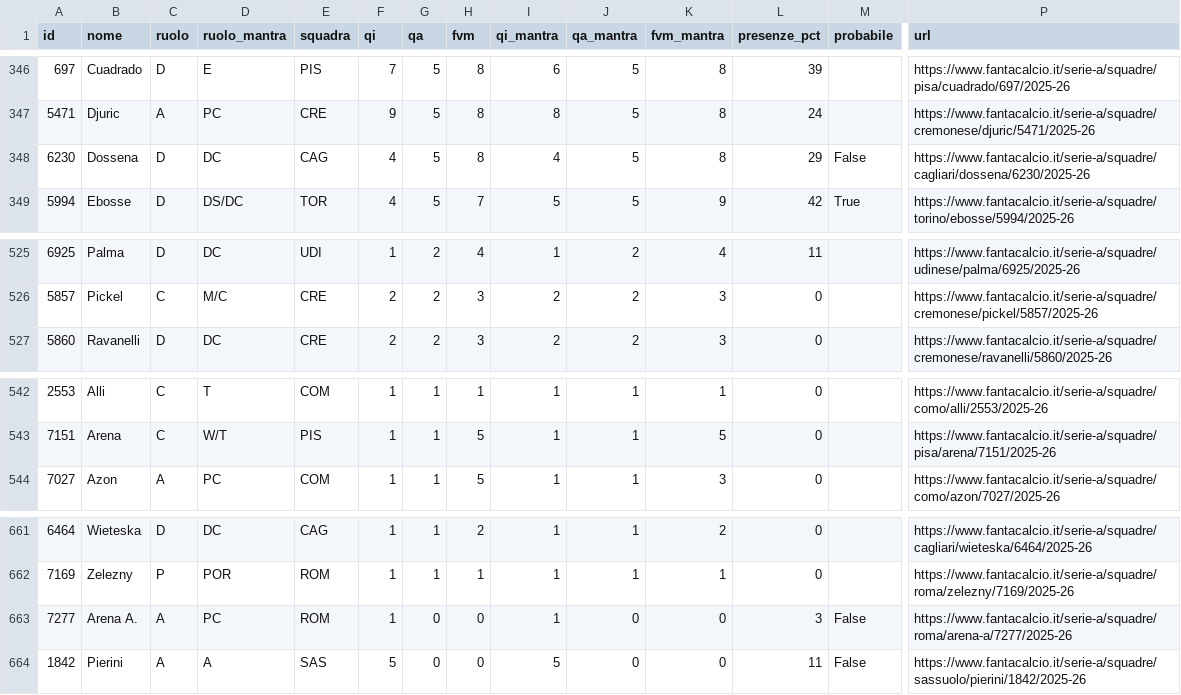
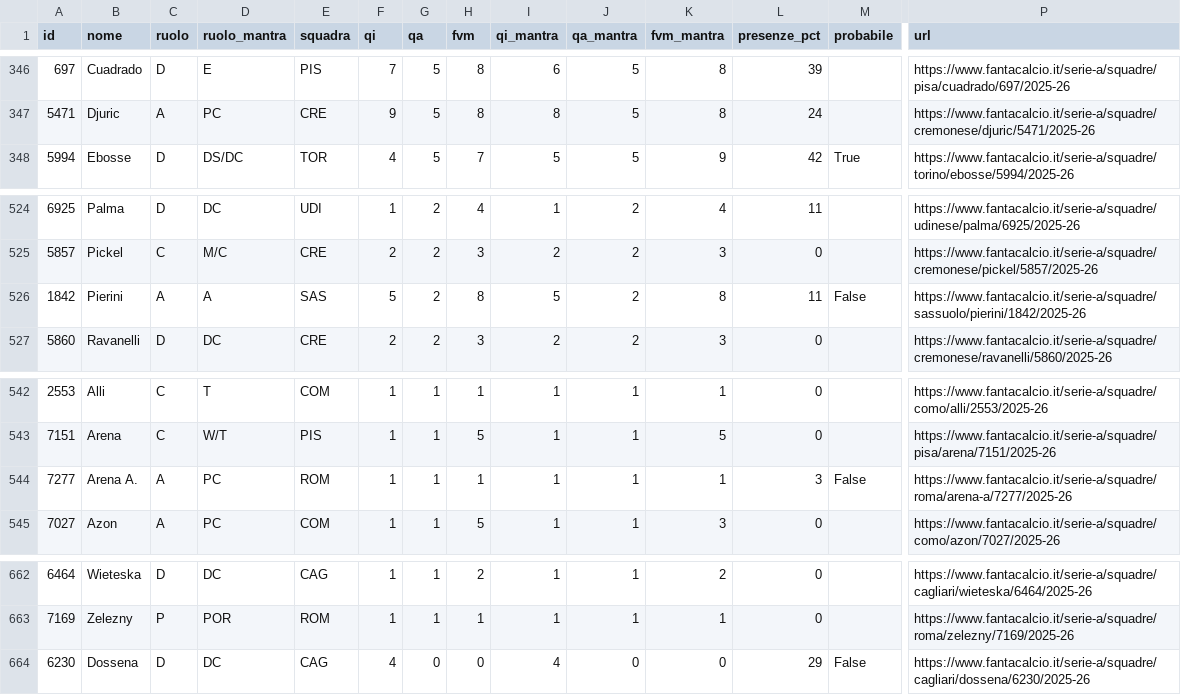
Before and after one commit to 02kiki02/Fanta, a CSV file: data/fantacalcio_db.csv, drawn as a sheet; only a part is shown, gaps mark what is left out; removed rows and columns are numbered as before the commit, all else as after; rows hold the shown columns only; the diff names each change by its address in the sheet, - before the commit and + after, or states it on an @@ line.

```diff
--- a/data/fantacalcio_db.csv
+++ b/data/fantacalcio_db.csv
-row 348: 6230 | Dossena | D | DC | CAG | 4 | 5 | 8 | 4 | 5 | 8 | 29 | False | https://www.fantacalcio.it/serie-a/squadre/cagliari/dossena/6230/2025-26
+row 526: 1842 | Pierini | A | A | SAS | 5 | 2 | 8 | 5 | 2 | 8 | 11 | False | https://www.fantacalcio.it/serie-a/squadre/sassuolo/pierini/1842/2025-26
+row 544: 7277 | Arena A. | A | PC | ROM | 1 | 1 | 1 | 1 | 1 | 1 | 3 | False | https://www.fantacalcio.it/serie-a/squadre/roma/arena-a/7277/2025-26
-row 663: 7277 | Arena A. | A | PC | ROM | 1 | 0 | 0 | 1 | 0 | 0 | 3 | False | https://www.fantacalcio.it/serie-a/squadre/roma/arena-a/7277/2025-26
-A664 (id): 1842
+A664 (id): 6230
-B664 (nome): Pierini
+B664 (nome): Dossena
-C664 (ruolo): A
+C664 (ruolo): D
-D664 (ruolo_mantra): A
+D664 (ruolo_mantra): DC
-E664 (squadra): SAS
+E664 (squadra): CAG
-F664 (qi): 5
+F664 (qi): 4
-I664 (qi_mantra): 5
+I664 (qi_mantra): 4
-L664 (presenze_pct): 11
+L664 (presenze_pct): 29
-P664 (url): https://www.fantacalcio.it/serie-a/squadre/sassuolo/pierini/1842/2025-26
+P664 (url): https://www.fantacalcio.it/serie-a/squadre/cagliari/dossena/6230/2025-26
```
Also changed, not shown: 1 other file.
